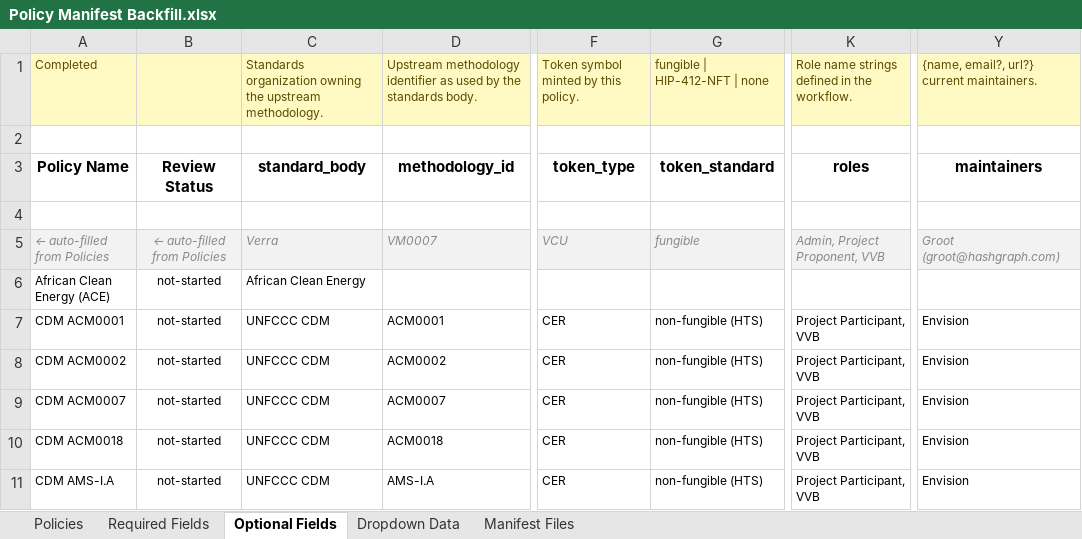
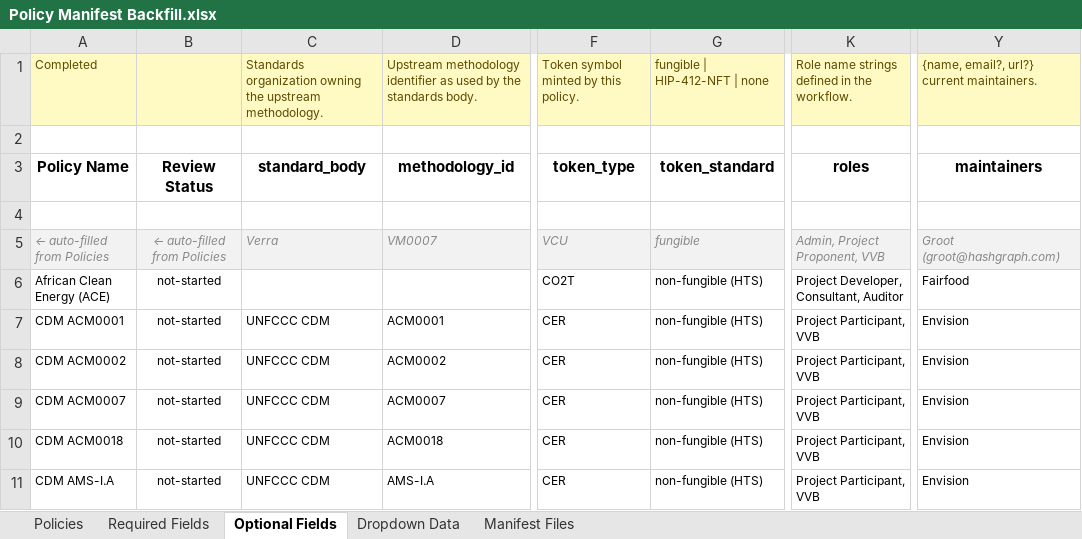
Before and after one commit to swidnikk/guardian, an Excel workbook: Methodology Library/Policy Manifest Backfill.xlsx, sheet Optional Fields, drawn as a sheet; only a part is shown, gaps mark what is left out; values as stored, in another font and other column widths than the file's, no borders; charts and pictures and table styles not drawn; the diff names each change by its address in the sheet, - before the commit and + after, or states it on an @@ line.

```diff
--- a/Methodology Library/Policy Manifest Backfill.xlsx (sheet Optional Fields)
+++ b/Methodology Library/Policy Manifest Backfill.xlsx (sheet Optional Fields)
-C6: African Clean Energy
+C6: (empty)
-F6: (empty)
+F6: CO2T
-G6: (empty)
+G6: non-fungible (HTS)
-K6: (empty)
+K6: Project Developer, Consultant, Auditor
-Y6: (empty)
+Y6: Fairfood
```
Also changed, not shown: sheet Required Fields, sheet Policies, 1 other file.
